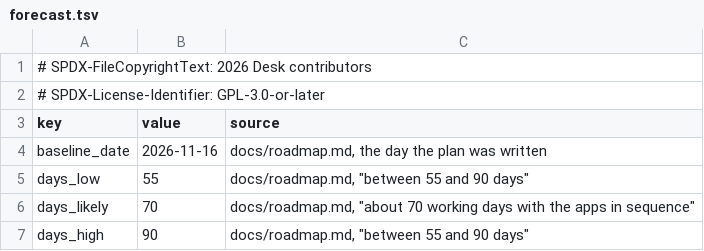
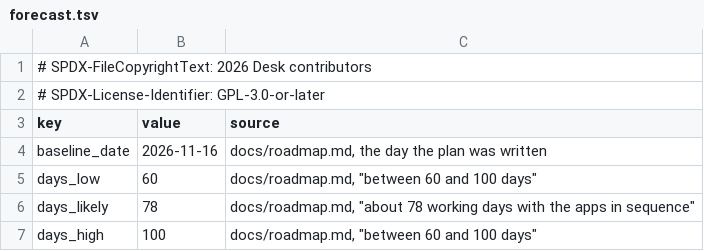
Before and after one commit to brahm/desk, a TSV file: docs/dashboard/forecast.tsv, drawn as a sheet.

```diff
--- a/docs/dashboard/forecast.tsv
+++ b/docs/dashboard/forecast.tsv
@@ -4,4 +4,4 @@ key	value	source
 baseline_date	2026-11-16	docs/roadmap.md, the day the plan was written
-days_low	55	docs/roadmap.md, "between 55 and 90 days"
-days_likely	70	docs/roadmap.md, "about 70 working days with the apps in sequence"
-days_high	90	docs/roadmap.md, "between 55 and 90 days"
+days_low	60	docs/roadmap.md, "between 60 and 100 days"
+days_likely	78	docs/roadmap.md, "about 78 working days with the apps in sequence"
+days_high	100	docs/roadmap.md, "between 60 and 100 days"
```
Also changed, not shown: docs/dashboard/changes.tsv, docs/dashboard/history.tsv, 10 other files.
